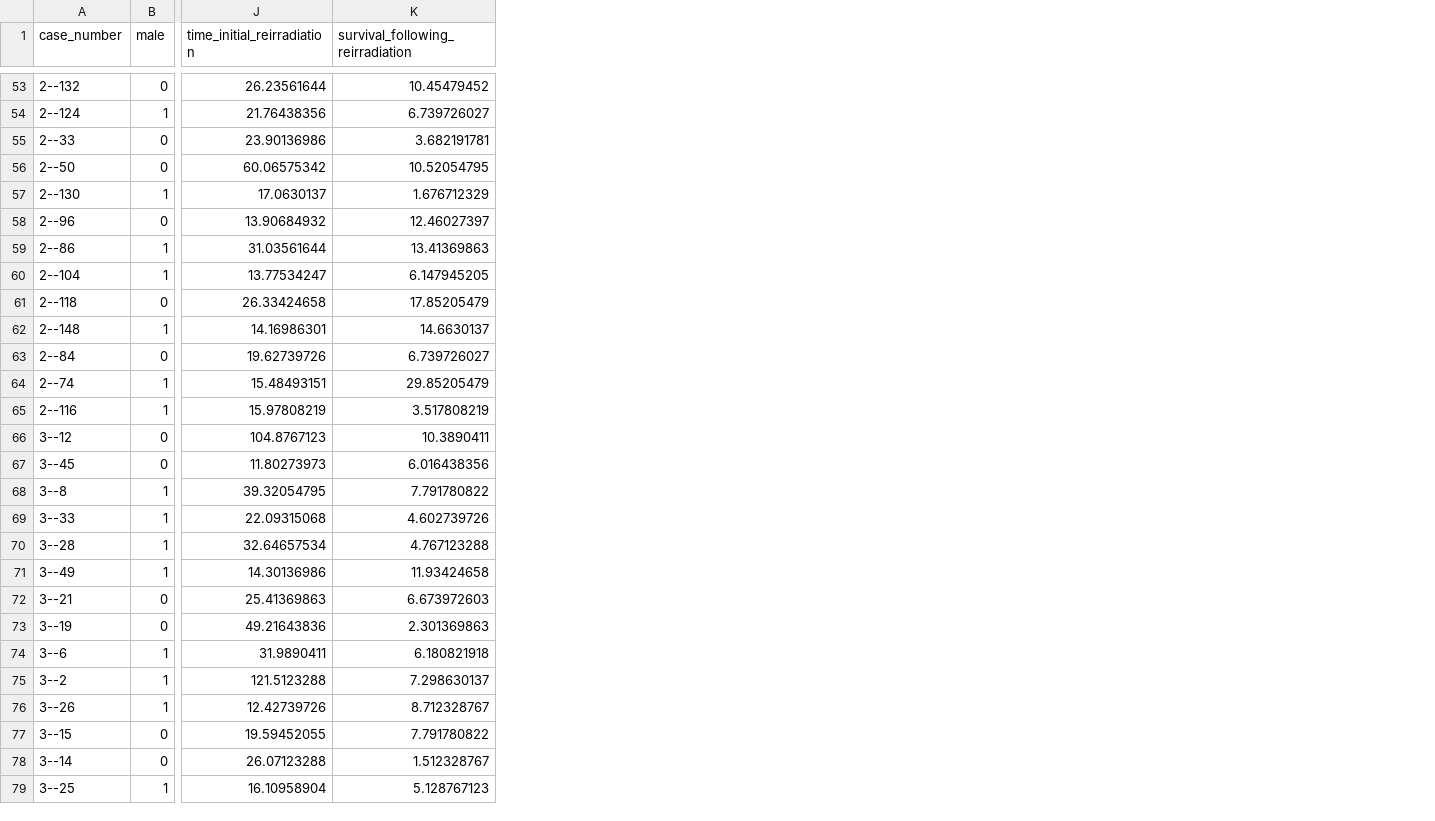
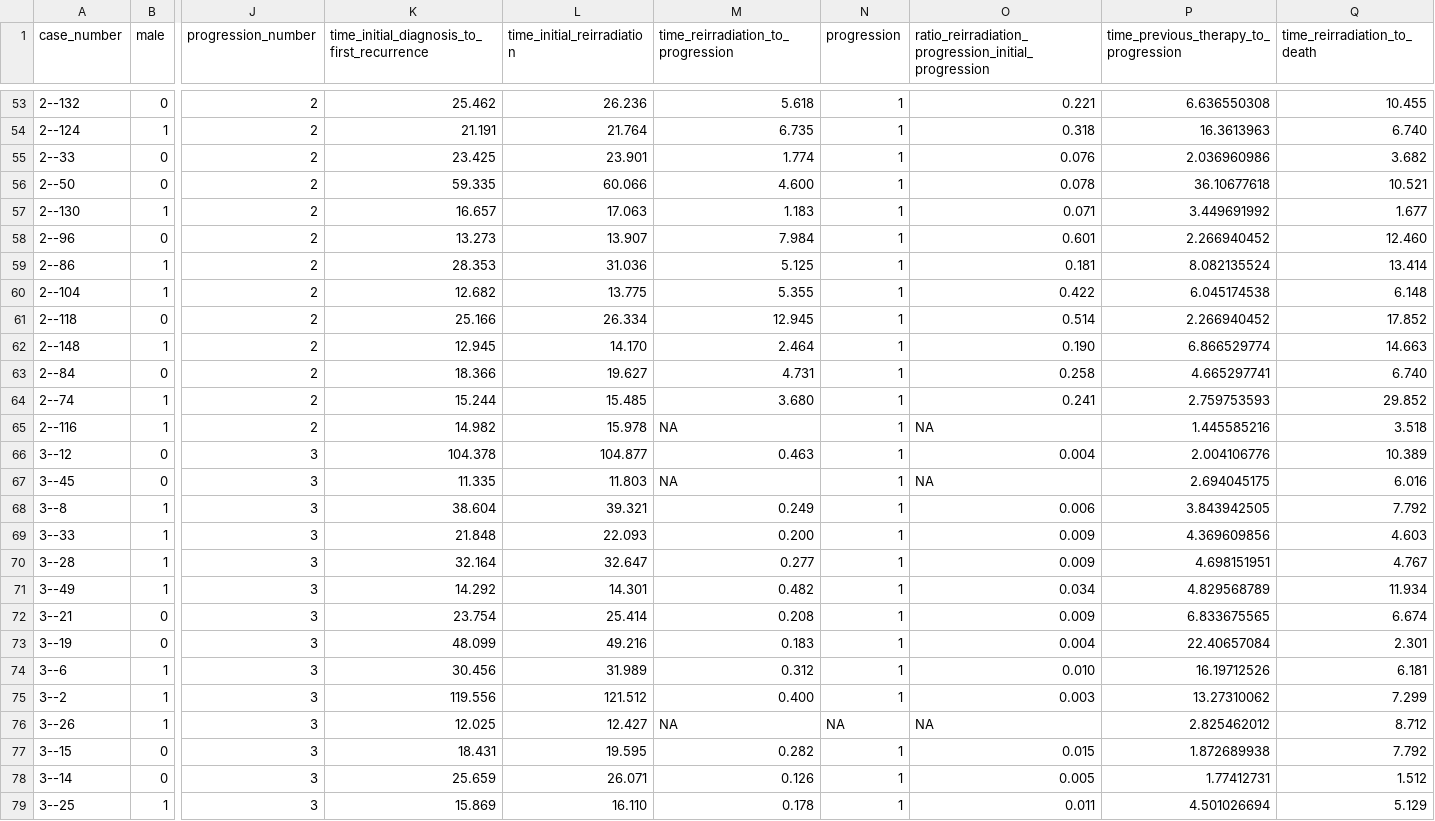
Before and after one commit to jamiedean/glioblastoma-radiation-therapy-schedule, a CSV file: data/external_control_data.csv, drawn as a sheet; only a part is shown, gaps mark what is left out; removed rows and columns are numbered as before the commit, all else as after; the diff covers the shown part only; the diff names each change by its address in the sheet, - before the commit and + after, or states it on an @@ line.

```diff
--- a/data/external_control_data.csv
+++ b/data/external_control_data.csv
+column J (progression_number), rows 53-79: 2 | 2 | 2 | 2 | 2 | 2 | 2 | 2 | 2 | 2 | 2 | 2 | 2 | 3 | 3 | 3 | 3 | 3 | 3 | 3 | 3 | 3 | 3 | 3 | 3 | 3 | 3
+column K, row 1: time_initial_diagnosis_to_first_recurrence; rows 53-79: 25.462 | 21.191 | 23.425 | 59.335 | 16.657 | 13.273 | 28.353 | 12.682 | 25.166 | 12.945 | 18.366 | 15.244 | 14.982 | 104.378 | 11.335 | 38.604 | 21.848 | 32.164 | 14.292 | 23.754 | 48.099 | 30.456 | 119.556 | 12.025 | 18.431 | 25.659 | 15.869
-column K (survival_following_reirradiation), rows 53-79: 10.45479452 | 6.739726027 | 3.682191781 | 10.52054795 | 1.676712329 | 12.46027397 | 13.41369863 | 6.147945205 | 17.85205479 | 14.6630137 | 6.739726027 | 29.85205479 | 3.517808219 | 10.3890411 | 6.016438356 | 7.791780822 | 4.602739726 | 4.767123288 | 11.93424658 | 6.673972603 | 2.301369863 | 6.180821918 | 7.298630137 | 8.712328767 | 7.791780822 | 1.512328767 | 5.128767123
+column M, row 1: time_reirradiation_to_progression; rows 53-79: 5.618 | 6.735 | 1.774 | 4.600 | 1.183 | 7.984 | 5.125 | 5.355 | 12.945 | 2.464 | 4.731 | 3.680 | NA | 0.463 | NA | 0.249 | 0.200 | 0.277 | 0.482 | 0.208 | 0.183 | 0.312 | 0.400 | NA | 0.282 | 0.126 | 0.178
+column N (progression), rows 53-79: 1 | 1 | 1 | 1 | 1 | 1 | 1 | 1 | 1 | 1 | 1 | 1 | 1 | 1 | 1 | 1 | 1 | 1 | 1 | 1 | 1 | 1 | 1 | NA | 1 | 1 | 1
+column O, row 1: ratio_reirradiation_progression_initial_progression; rows 53-79: 0.221 | 0.318 | 0.076 | 0.078 | 0.071 | 0.601 | 0.181 | 0.422 | 0.514 | 0.190 | 0.258 | 0.241 | NA | 0.004 | NA | 0.006 | 0.009 | 0.009 | 0.034 | 0.009 | 0.004 | 0.010 | 0.003 | NA | 0.015 | 0.005 | 0.011
+column P, row 1: time_previous_therapy_to_progression; rows 53-79: 6.636550308 | 16.3613963 | 2.036960986 | 36.10677618 | 3.449691992 | 2.266940452 | 8.082135524 | 6.045174538 | 2.266940452 | 6.866529774 | 4.665297741 | 2.759753593 | 1.445585216 | 2.004106776 | 2.694045175 | 3.843942505 | 4.369609856 | 4.698151951 | 4.829568789 | 6.833675565 | 22.40657084 | 16.19712526 | 13.27310062 | 2.825462012 | 1.872689938 | 1.77412731 | 4.501026694
+column Q (time_reirradiation_to_death), rows 53-79: 10.455 | 6.740 | 3.682 | 10.521 | 1.677 | 12.460 | 13.414 | 6.148 | 17.852 | 14.663 | 6.740 | 29.852 | 3.518 | 10.389 | 6.016 | 7.792 | 4.603 | 4.767 | 11.934 | 6.674 | 2.301 | 6.181 | 7.299 | 8.712 | 7.792 | 1.512 | 5.129
-L53 (time_initial_reirradiation): 26.23561644
+L53 (time_initial_reirradiation): 26.236
-L54 (time_initial_reirradiation): 21.76438356
+L54 (time_initial_reirradiation): 21.764
-L55 (time_initial_reirradiation): 23.90136986
+L55 (time_initial_reirradiation): 23.901
-L56 (time_initial_reirradiation): 60.06575342
+L56 (time_initial_reirradiation): 60.066
-L57 (time_initial_reirradiation): 17.0630137
+L57 (time_initial_reirradiation): 17.063
-L58 (time_initial_reirradiation): 13.90684932
+L58 (time_initial_reirradiation): 13.907
-L59 (time_initial_reirradiation): 31.03561644
+L59 (time_initial_reirradiation): 31.036
-L60 (time_initial_reirradiation): 13.77534247
+L60 (time_initial_reirradiation): 13.775
-L61 (time_initial_reirradiation): 26.33424658
+L61 (time_initial_reirradiation): 26.334
-L62 (time_initial_reirradiation): 14.16986301
+L62 (time_initial_reirradiation): 14.170
-L63 (time_initial_reirradiation): 19.62739726
+L63 (time_initial_reirradiation): 19.627
-L64 (time_initial_reirradiation): 15.48493151
+L64 (time_initial_reirradiation): 15.485
-L65 (time_initial_reirradiation): 15.97808219
+L65 (time_initial_reirradiation): 15.978
-L66 (time_initial_reirradiation): 104.8767123
+L66 (time_initial_reirradiation): 104.877
-L67 (time_initial_reirradiation): 11.80273973
+L67 (time_initial_reirradiation): 11.803
-L68 (time_initial_reirradiation): 39.32054795
+L68 (time_initial_reirradiation): 39.321
-L69 (time_initial_reirradiation): 22.09315068
+L69 (time_initial_reirradiation): 22.093
-L70 (time_initial_reirradiation): 32.64657534
+L70 (time_initial_reirradiation): 32.647
-L71 (time_initial_reirradiation): 14.30136986
+L71 (time_initial_reirradiation): 14.301
-L72 (time_initial_reirradiation): 25.41369863
+L72 (time_initial_reirradiation): 25.414
-L73 (time_initial_reirradiation): 49.21643836
+L73 (time_initial_reirradiation): 49.216
-L74 (time_initial_reirradiation): 31.9890411
+L74 (time_initial_reirradiation): 31.989
-L75 (time_initial_reirradiation): 121.5123288
+L75 (time_initial_reirradiation): 121.512
-L76 (time_initial_reirradiation): 12.42739726
+L76 (time_initial_reirradiation): 12.427
-L77 (time_initial_reirradiation): 19.59452055
+L77 (time_initial_reirradiation): 19.595
-L78 (time_initial_reirradiation): 26.07123288
+L78 (time_initial_reirradiation): 26.071
-L79 (time_initial_reirradiation): 16.10958904
+L79 (time_initial_reirradiation): 16.110
```
Also changed, not shown: 65 edited cells elsewhere in this file, data/os.csv, data/pfs.csv, 12 other files.
